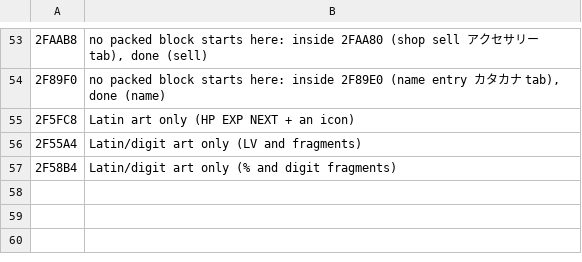
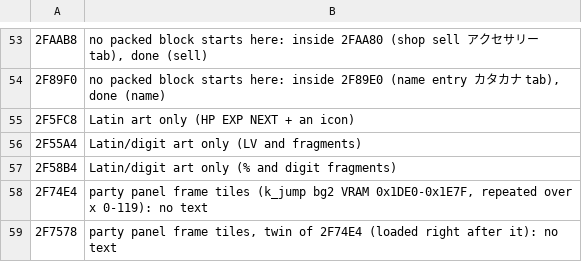
Before and after one commit to minhnhattonthat/legend-of-dynamic-goushouden-houkai-no-rondo-en, a TSV file: docs/re/graphics_nodiff.tsv, drawn as a sheet; only a part is shown, gaps mark what is left out; the diff names each change by its address in the sheet, - before the commit and + after, or states it on an @@ line.

```diff
--- a/docs/re/graphics_nodiff.tsv
+++ b/docs/re/graphics_nodiff.tsv
+row 58: 2F74E4 | party panel frame tiles (k_jump bg2 VRAM 0x1DE0-0x1E7F, repeated over x 0-119): no text
+row 59: 2F7578 | party panel frame tiles, twin of 2F74E4 (loaded right after it): no text
```
Also changed, not shown: 10 other files.
